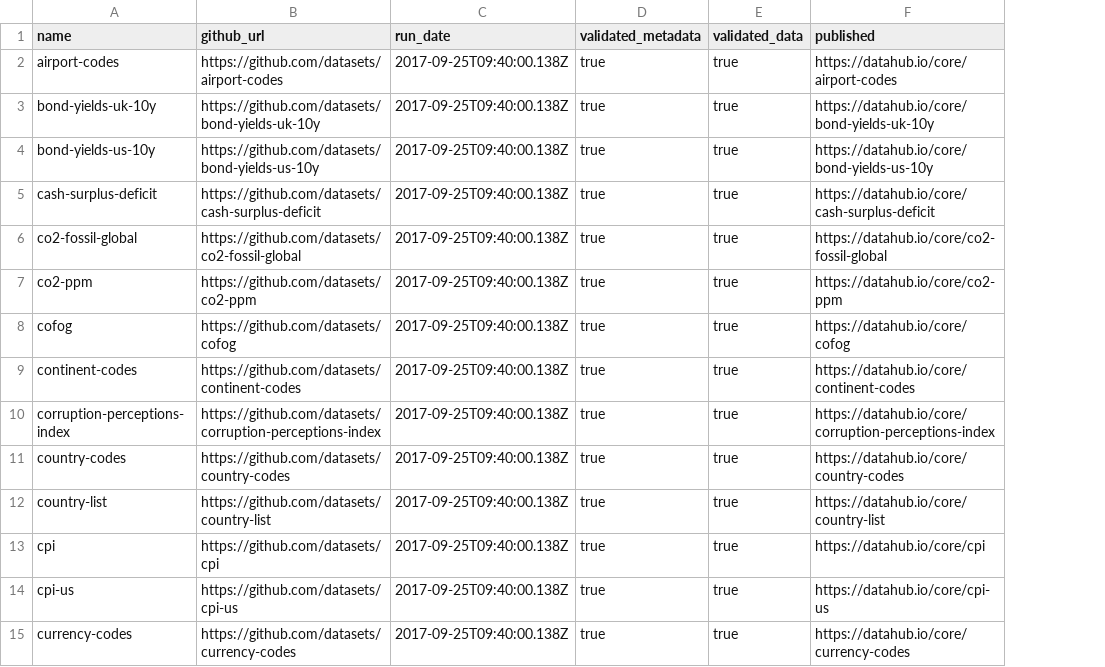
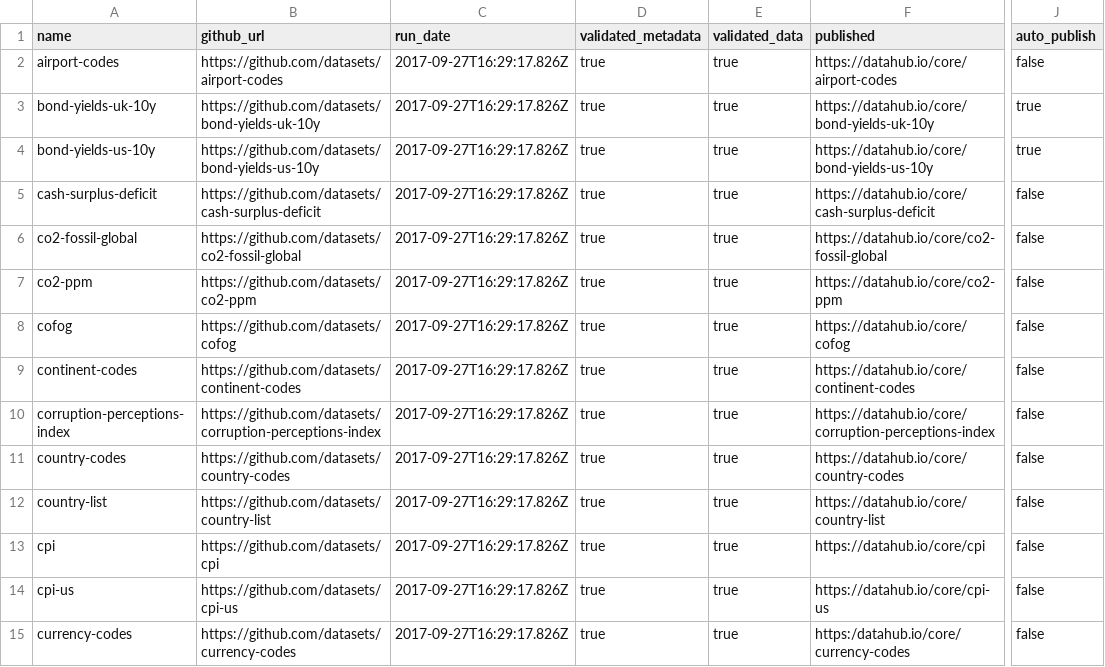
Before and after one commit to datasets/core-datasets, a CSV file: core-status.csv, drawn as a sheet; only a part is shown, gaps mark what is left out; the diff covers the shown part only; the diff names each change by its address in the sheet, - before the commit and + after, or states it on an @@ line.

Commit message:
[improvements][m]: renamed files and refactored index.js, also added column auto_publish

```diff
--- a/core-status.csv
+++ b/core-status.csv
+column J (auto_publish), rows 2-15: false | true | true | false | false | false | false | false | false | false | false | false | false | false
-C2:C15 (run_date): 2017-09-25T09:40:00.138Z
+C2:C15 (run_date): 2017-09-27T16:29:17.826Z
-F15 (published): https://datahub.io/core/currency-codes
+F15 (published): https:/datahub.io/core/currency-codes
```
Also changed, not shown: 49 edited cells elsewhere in this file, core-status-testing.csv, 6 other files.
